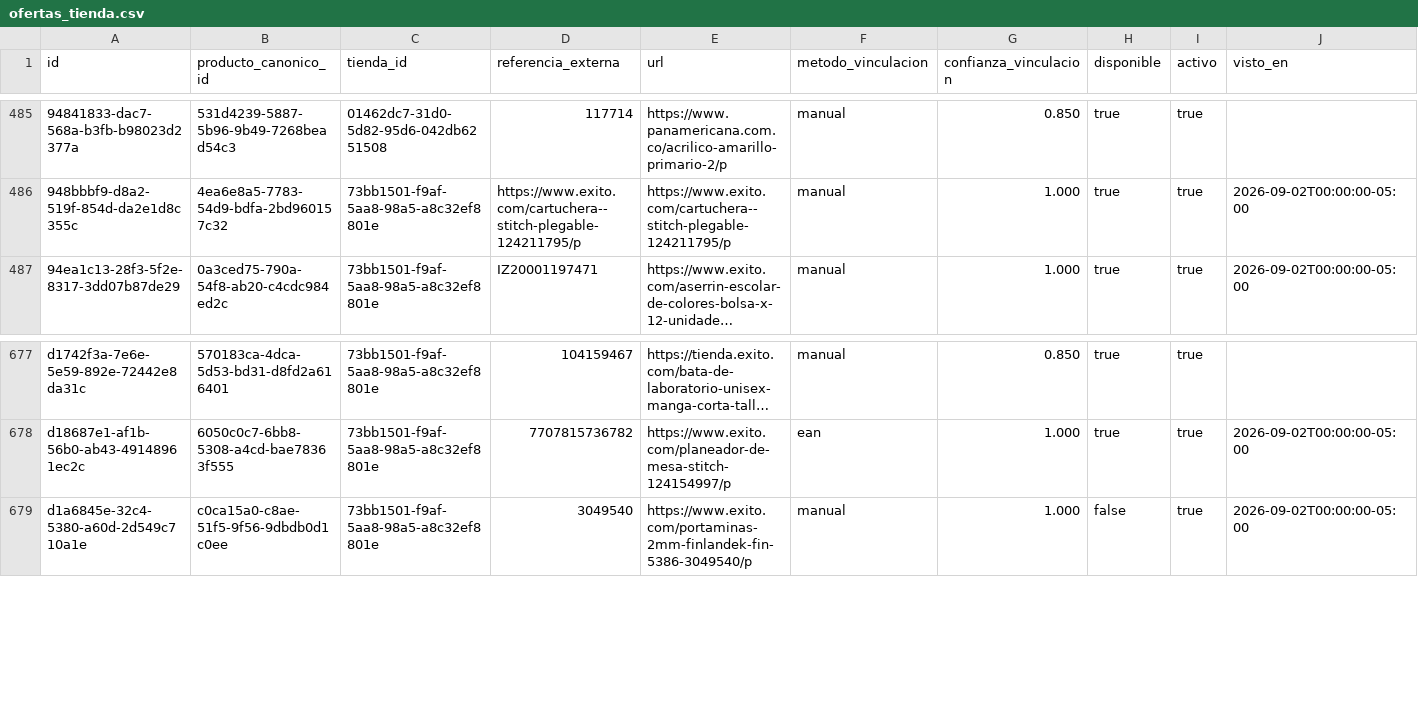
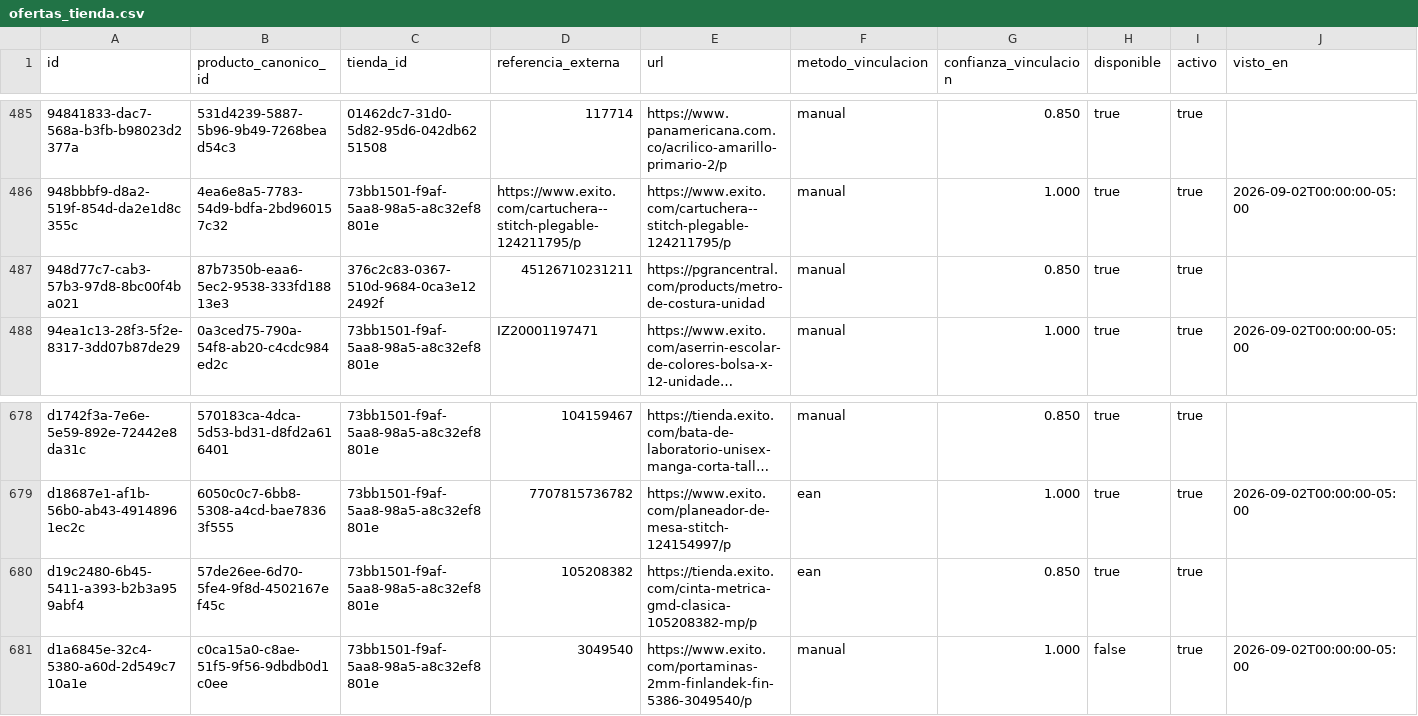
Before and after one commit to Tukit-Col/FINAL, a CSV file: datos/catalogo/ofertas_tienda.csv, drawn as a sheet; only a part is shown, gaps mark what is left out; long unchanged cells end in …; the diff names each change by its address in the sheet, - before the commit and + after, or states it on an @@ line.

```diff
--- a/datos/catalogo/ofertas_tienda.csv
+++ b/datos/catalogo/ofertas_tienda.csv
+row 487: 948d77c7-cab3-57b3-97d8-8bc00f4ba021 | 87b7350b-eaa6-5ec2-9538-333fd18813e3 | 376c2c83-0367-510d-9684-0ca3e122492f | 45126710231211 | https://pgrancentral.com/products/metro-de-costura-unidad | manual | 0.850 | true | true
+row 680: d19c2480-6b45-5411-a393-b2b3a959abf4 | 57de26ee-6d70-5fe4-9f8d-4502167ef45c | 73bb1501-f9af-5aa8-98a5-a8c32ef8801e | 105208382 | https://tienda.exito.com/cinta-metrica-gmd-clasica-105208382-mp/p | ean | 0.850 | true | true
```
Also changed, not shown: datos/catalogo/precios_oferta.csv, datos/catalogo/productos_canonicos.csv, 3 other files.
